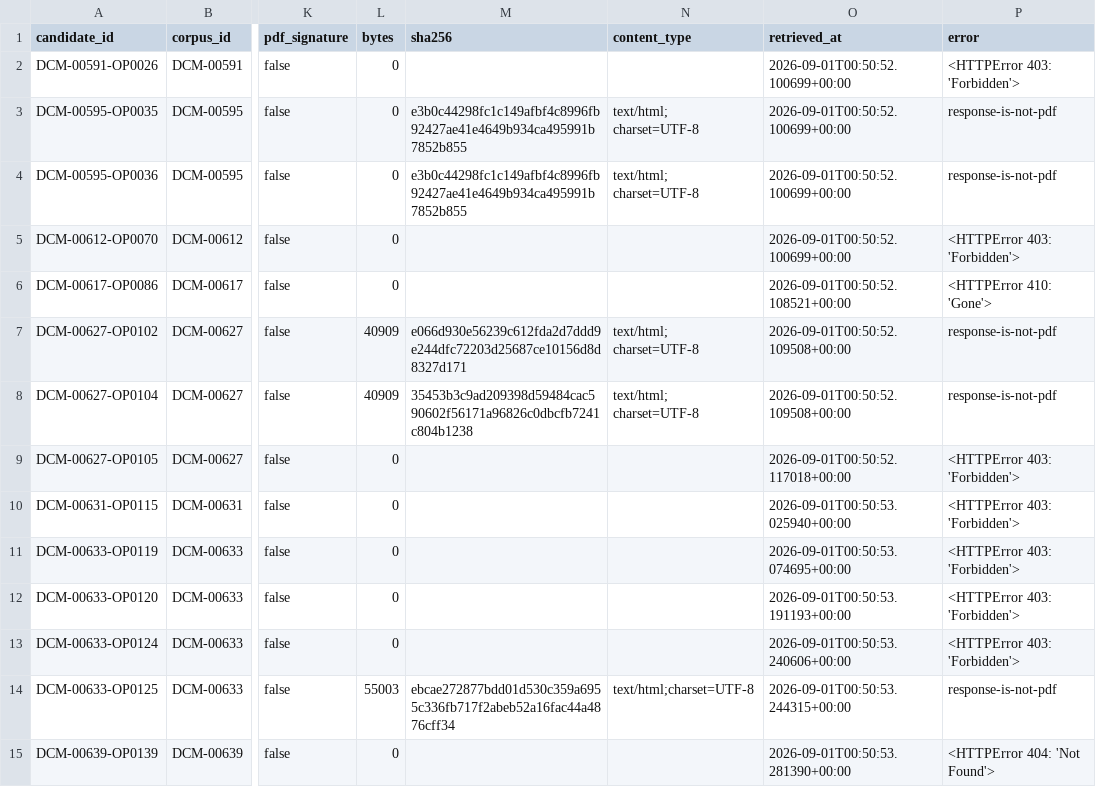
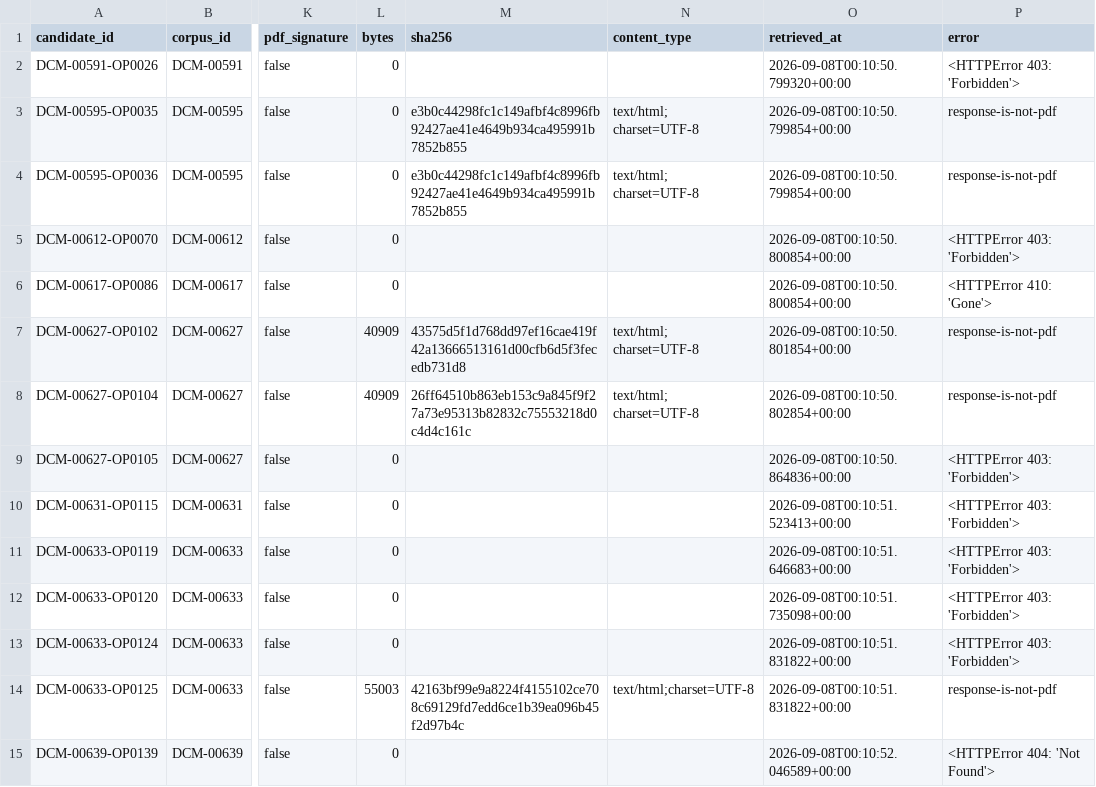
Before and after one commit to yhenriux/design-conversacional-mundaneum, a CSV file: data/document-resolution/master/openaire-download-manifest.csv, drawn as a sheet; only a part is shown, gaps mark what is left out; the diff covers the shown part only; the diff names each change by its address in the sheet, - before the commit and + after, or states it on an @@ line.

```diff
--- a/data/document-resolution/master/openaire-download-manifest.csv
+++ b/data/document-resolution/master/openaire-download-manifest.csv
-O2 (retrieved_at): 2026-09-01T00:50:52.100699+00:00
+O2 (retrieved_at): 2026-09-08T00:10:50.799320+00:00
-O3:O4 (retrieved_at): 2026-09-01T00:50:52.100699+00:00
+O3:O4 (retrieved_at): 2026-09-08T00:10:50.799854+00:00
-O5 (retrieved_at): 2026-09-01T00:50:52.100699+00:00
+O5 (retrieved_at): 2026-09-08T00:10:50.800854+00:00
-O6 (retrieved_at): 2026-09-01T00:50:52.108521+00:00
+O6 (retrieved_at): 2026-09-08T00:10:50.800854+00:00
-M7 (sha256): e066d930e56239c612fda2d7ddd9e244dfc72203d25687ce10156d8d8327d171
+M7 (sha256): 43575d5f1d768dd97ef16cae419f42a13666513161d00cfb6d5f3fecedb731d8
-O7 (retrieved_at): 2026-09-01T00:50:52.109508+00:00
+O7 (retrieved_at): 2026-09-08T00:10:50.801854+00:00
-M8 (sha256): 35453b3c9ad209398d59484cac590602f56171a96826c0dbcfb7241c804b1238
+M8 (sha256): 26ff64510b863eb153c9a845f9f27a73e95313b82832c75553218d0c4d4c161c
-O8 (retrieved_at): 2026-09-01T00:50:52.109508+00:00
+O8 (retrieved_at): 2026-09-08T00:10:50.802854+00:00
-O9 (retrieved_at): 2026-09-01T00:50:52.117018+00:00
+O9 (retrieved_at): 2026-09-08T00:10:50.864836+00:00
-O10 (retrieved_at): 2026-09-01T00:50:53.025940+00:00
+O10 (retrieved_at): 2026-09-08T00:10:51.523413+00:00
-O11 (retrieved_at): 2026-09-01T00:50:53.074695+00:00
+O11 (retrieved_at): 2026-09-08T00:10:51.646683+00:00
-O12 (retrieved_at): 2026-09-01T00:50:53.191193+00:00
+O12 (retrieved_at): 2026-09-08T00:10:51.735098+00:00
-O13 (retrieved_at): 2026-09-01T00:50:53.240606+00:00
+O13 (retrieved_at): 2026-09-08T00:10:51.831822+00:00
-M14 (sha256): ebcae272877bdd01d530c359a6955c336fb717f2abeb52a16fac44a4876cff34
+M14 (sha256): 42163bf99e9a8224f4155102ce708c69129fd7edd6ce1b39ea096b45f2d97b4c
-O14 (retrieved_at): 2026-09-01T00:50:53.244315+00:00
+O14 (retrieved_at): 2026-09-08T00:10:51.831822+00:00
-O15 (retrieved_at): 2026-09-01T00:50:53.281390+00:00
+O15 (retrieved_at): 2026-09-08T00:10:52.046589+00:00
```
Also changed, not shown: 122 edited cells elsewhere in this file, 3 other files.
